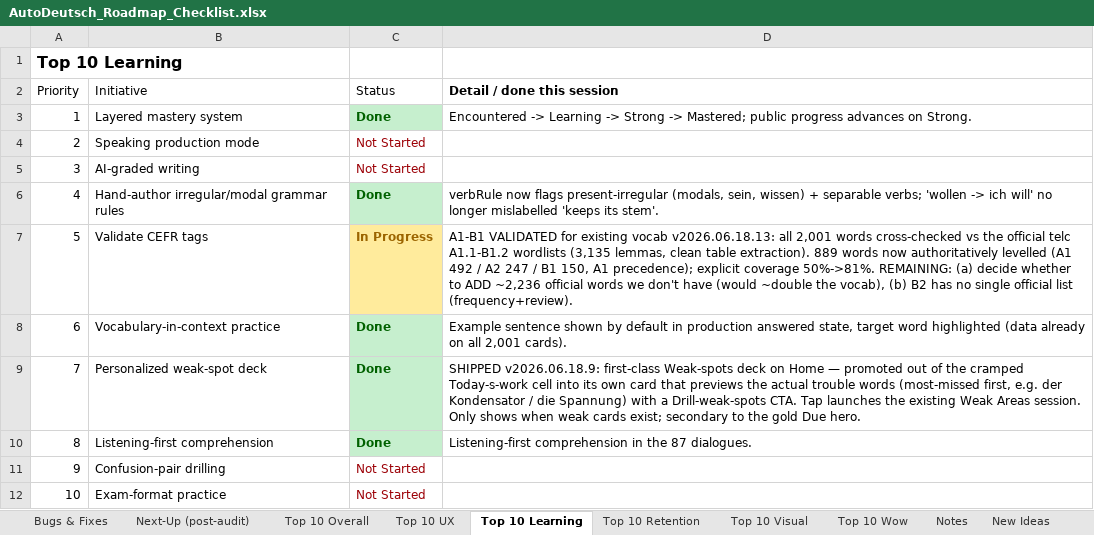
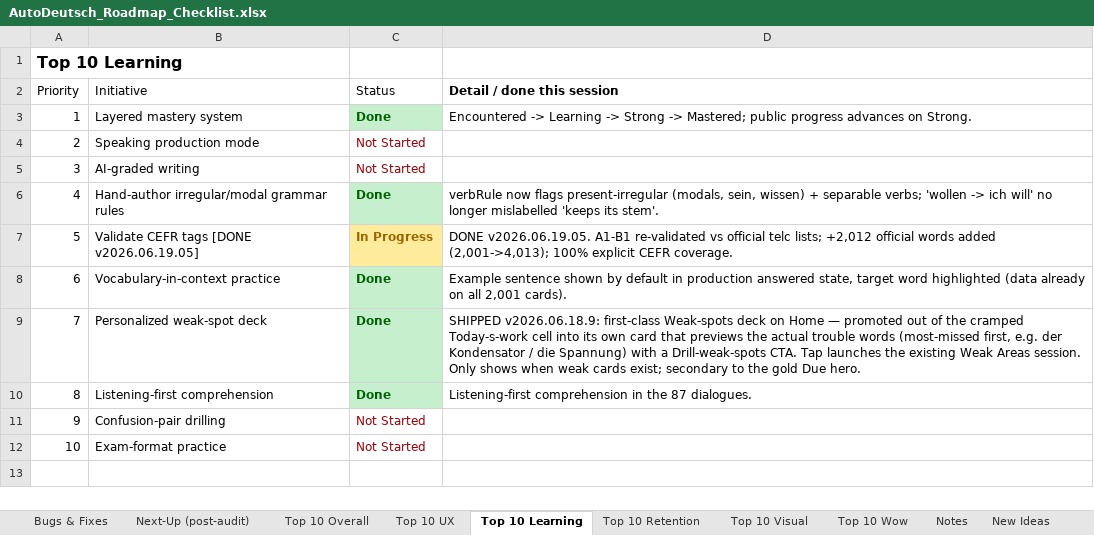
Before and after one commit to jackj-prog/AutoDeutsch, an Excel workbook: AutoDeutsch_Roadmap_Checklist.xlsx, sheet Top 10 Learning, drawn as a sheet; values as stored, in another font and other column widths than the file's, no borders; the diff names each change by its address in the sheet, - before the commit and + after, or states it on an @@ line.

```diff
--- a/AutoDeutsch_Roadmap_Checklist.xlsx (sheet Top 10 Learning)
+++ b/AutoDeutsch_Roadmap_Checklist.xlsx (sheet Top 10 Learning)
-B7 (Initiative): Validate CEFR tags
+B7 (Initiative): Validate CEFR tags [DONE v2026.06.19.05]
-D7 (Detail / done this session): A1-B1 VALIDATED for existing vocab v2026.06.18.13: all 2,001 words cross-checked vs the official telc A1.1-B1.2 wordlists (3,135 lemmas, clean table extraction). 889 words now authoritatively levelled (A1 492 / A2 247 / B1 150, A1 precedence); explicit coverage 50%->81%. REMAINING: (a) decide whether to ADD ~2,236 official words we don't have (would ~double the vocab), (b) B2 has no single official list (frequency+review).
+D7 (Detail / done this session): DONE v2026.06.19.05. A1-B1 re-validated vs official telc lists; +2,012 official words added (2,001->4,013); 100% explicit CEFR coverage.
```
Also changed, not shown: sheet Next-Up (post-audit), sheet Top 10 Overall.
